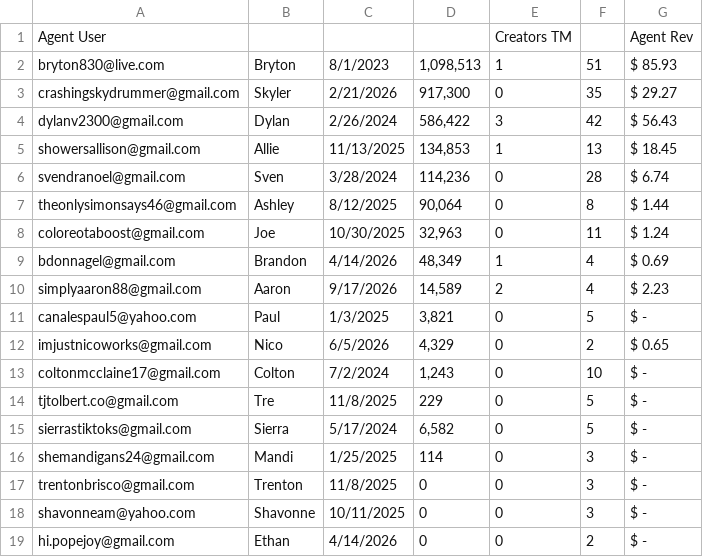
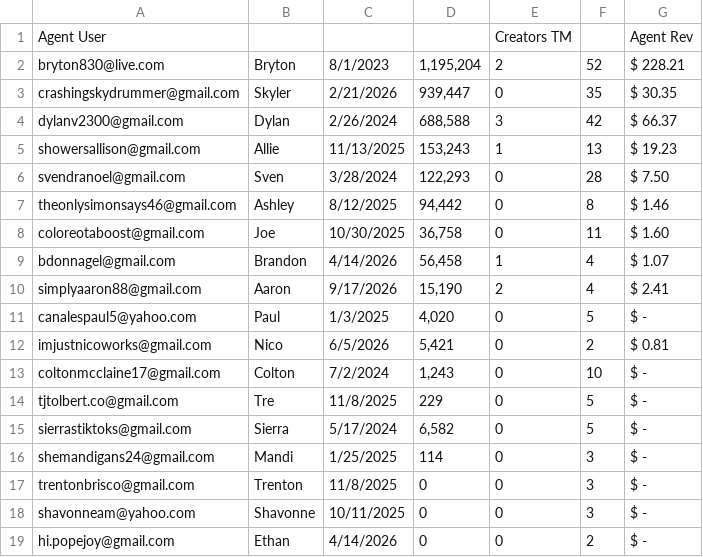
Before and after one commit to ceyre-boop/TABOOST_Platfrom, a CSV file: data/agents.csv, drawn as a sheet; only a part is shown.

Commit message:
Auto-sync: Agents @ 2026-10-13T15:18:14.506Z

```diff
--- a/data/agents.csv
+++ b/data/agents.csv
@@ -1,13 +1,13 @@
 Agent User,,,,Creators TM,,Agent Rev
-bryton830@live.com,Bryton,8/1/2023,"1,098,513",1,51, $ 85.93
-crashingskydrummer@gmail.com,Skyler,2/21/2026,"917,300",0,35, $ 29.27
-dylanv2300@gmail.com,Dylan,2/26/2024,"586,422",3,42, $ 56.43
-showersallison@gmail.com,Allie,11/13/2025,"134,853",1,13, $ 18.45
-svendranoel@gmail.com,Sven,3/28/2024,"114,236",0,28, $ 6.74
-theonlysimonsays46@gmail.com,Ashley,8/12/2025,"90,064",0,8, $ 1.44
-coloreotaboost@gmail.com,Joe,10/30/2025,"32,963",0,11, $ 1.24
-bdonnagel@gmail.com,Brandon,4/14/2026,"48,349",1,4, $ 0.69
-simplyaaron88@gmail.com,Aaron,9/17/2026,"14,589",2,4, $ 2.23
-canalespaul5@yahoo.com,Paul,1/3/2025,"3,821",0,5, $ -
-imjustnicoworks@gmail.com,Nico,6/5/2026,"4,329",0,2, $ 0.65
+bryton830@live.com,Bryton,8/1/2023,"1,195,204",2,52, $ 228.21
+crashingskydrummer@gmail.com,Skyler,2/21/2026,"939,447",0,35, $ 30.35
+dylanv2300@gmail.com,Dylan,2/26/2024,"688,588",3,42, $ 66.37
+showersallison@gmail.com,Allie,11/13/2025,"153,243",1,13, $ 19.23
+svendranoel@gmail.com,Sven,3/28/2024,"122,293",0,28, $ 7.50
+theonlysimonsays46@gmail.com,Ashley,8/12/2025,"94,442",0,8, $ 1.46
+coloreotaboost@gmail.com,Joe,10/30/2025,"36,758",0,11, $ 1.60
+bdonnagel@gmail.com,Brandon,4/14/2026,"56,458",1,4, $ 1.07
+simplyaaron88@gmail.com,Aaron,9/17/2026,"15,190",2,4, $ 2.41
+canalespaul5@yahoo.com,Paul,1/3/2025,"4,020",0,5, $ -
+imjustnicoworks@gmail.com,Nico,6/5/2026,"5,421",0,2, $ 0.81
 coltonmcclaine17@gmail.com,Colton,7/2/2024,"1,243",0,10, $ -
```
